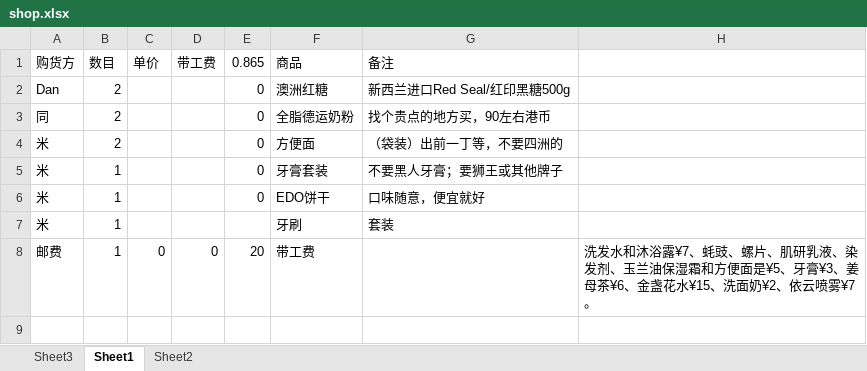
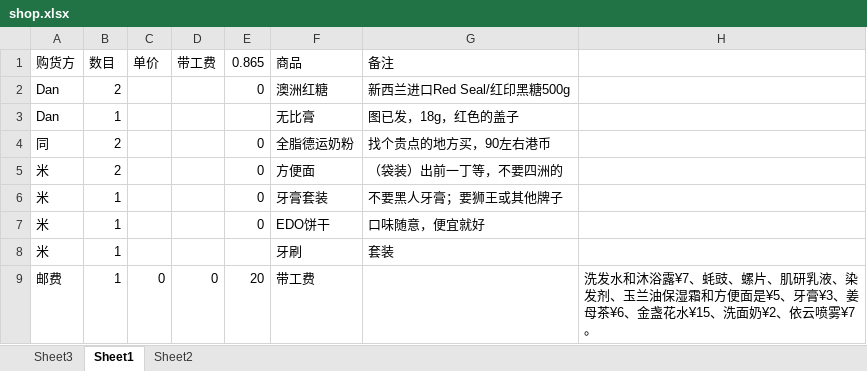
Before and after one commit to lightjl/gh, an Excel workbook: shop.xlsx, sheet Sheet1, drawn as a sheet; values as stored, in another font and other column widths than the file's, no borders; the diff names each change by its address in the sheet, - before the commit and + after, or states it on an @@ line.

```diff
--- a/shop.xlsx (sheet Sheet1)
+++ b/shop.xlsx (sheet Sheet1)
+row 3: Dan | 1 |  |  |  | 无比膏 | 图已发，18g，红色的盖子
```
Also changed, not shown: sheet Sheet3.
